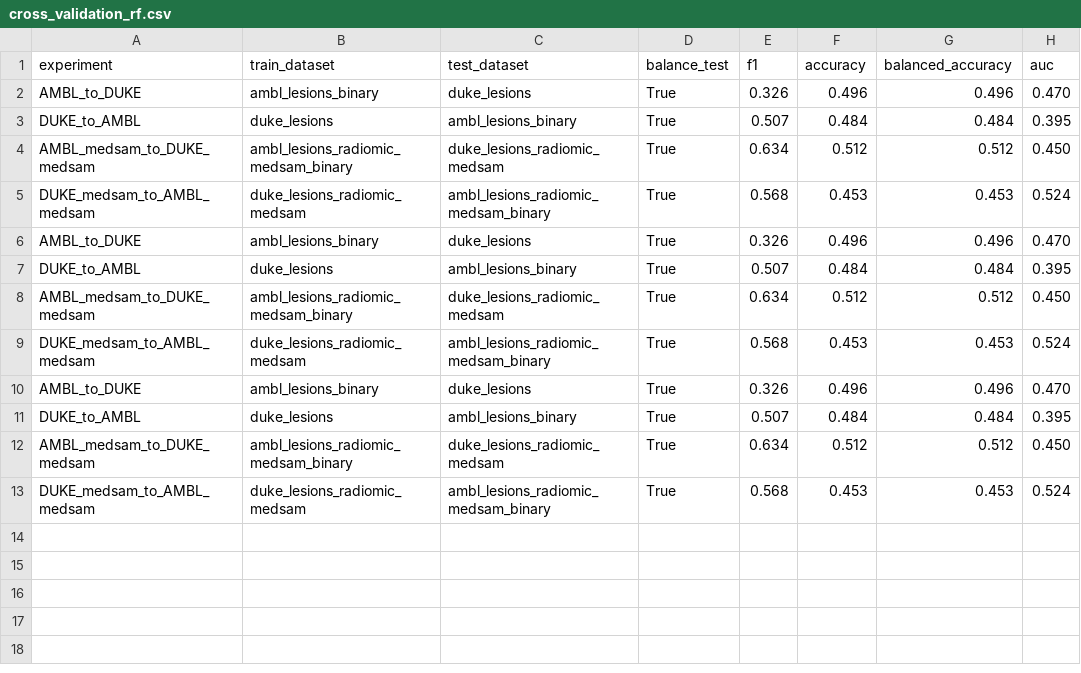
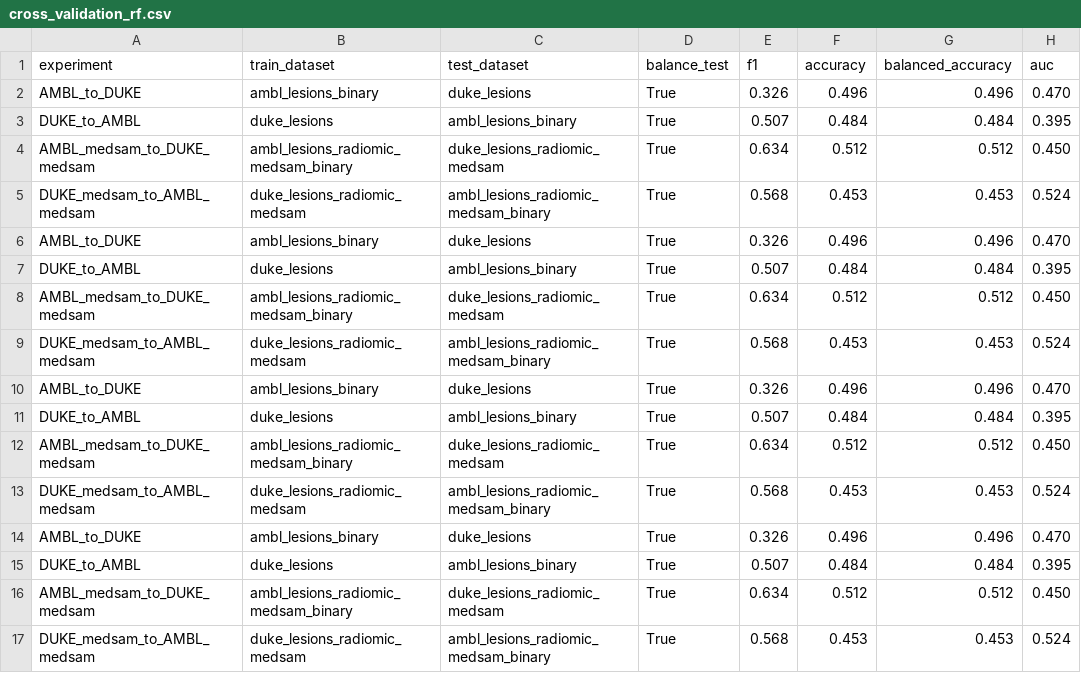
Before and after one commit to FrancescoDalCanto/BC-ML4, a CSV file: src/modelli_singoli/RandomForest/cross_validation_rf.csv, drawn as a sheet.

```diff
--- a/src/modelli_singoli/RandomForest/cross_validation_rf.csv
+++ b/src/modelli_singoli/RandomForest/cross_validation_rf.csv
@@ -13 +13,5 @@ AMBL_medsam_to_DUKE_medsam,ambl_lesions_radiomic_medsam_binary,duke_lesions_radi
 DUKE_medsam_to_AMBL_medsam,duke_lesions_radiomic_medsam,ambl_lesions_radiomic_medsam_binary,True,0.568,0.453,0.453,0.524
+AMBL_to_DUKE,ambl_lesions_binary,duke_lesions,True,0.326,0.496,0.496,0.470
+DUKE_to_AMBL,duke_lesions,ambl_lesions_binary,True,0.507,0.484,0.484,0.395
+AMBL_medsam_to_DUKE_medsam,ambl_lesions_radiomic_medsam_binary,duke_lesions_radiomic_medsam,True,0.634,0.512,0.512,0.450
+DUKE_medsam_to_AMBL_medsam,duke_lesions_radiomic_medsam,ambl_lesions_radiomic_medsam_binary,True,0.568,0.453,0.453,0.524
```
Also changed, not shown: src/modelli_singoli/BoostedDecisionTree/cross_validation_bdt.csv, src/modelli_singoli/RegressioneLogistica/cross_validation_rl.csv, 21 other files.
